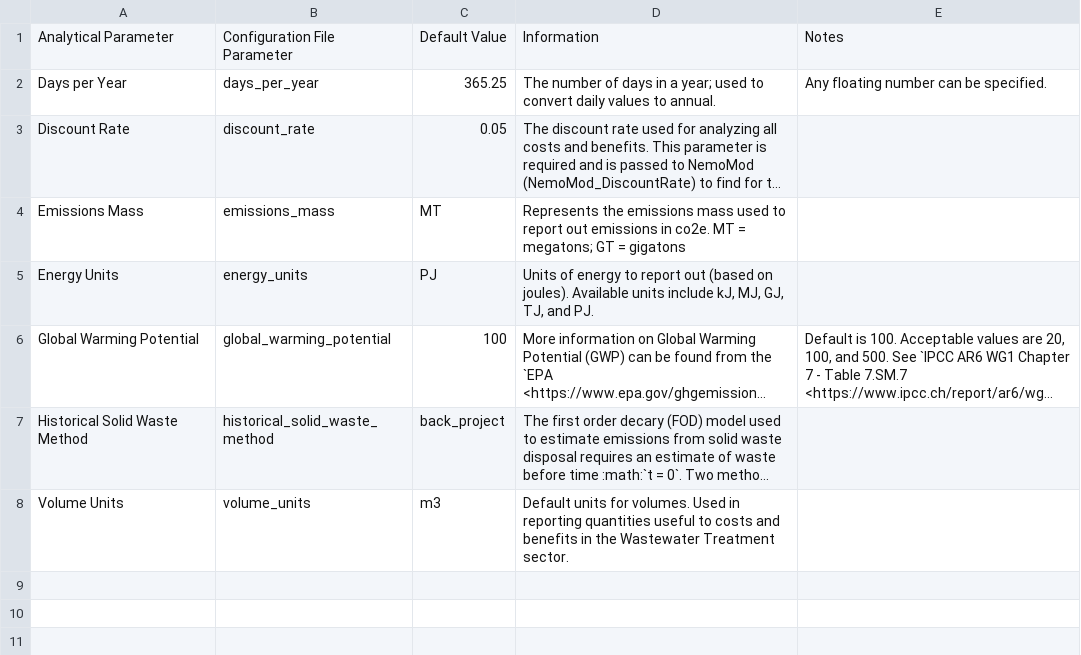
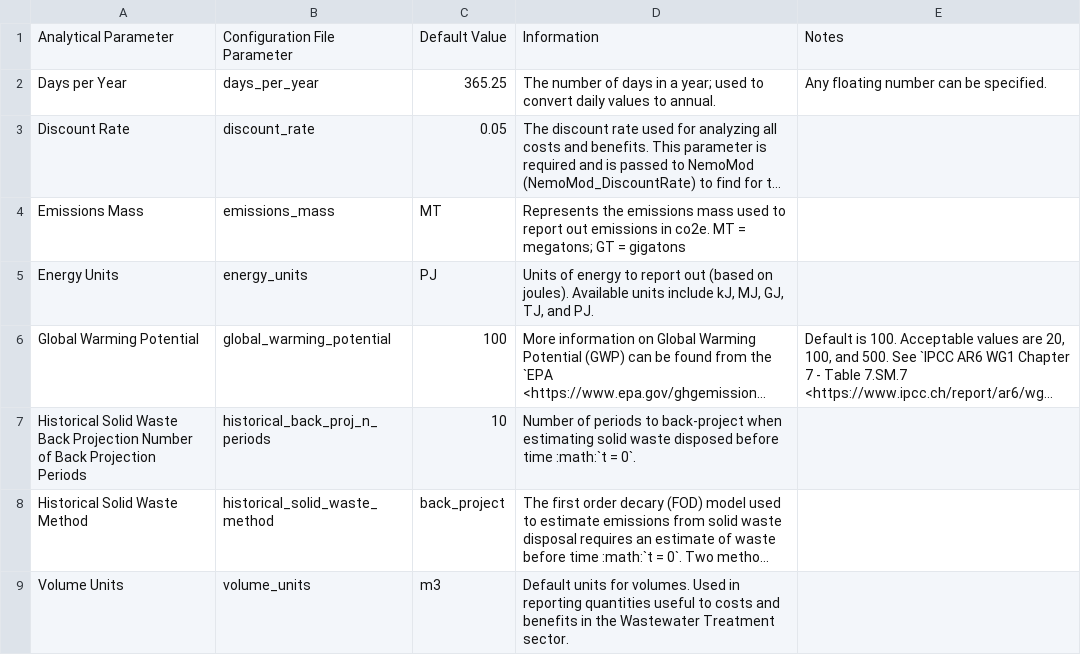
Before and after one commit to jarojasag/lac_decarbonization, a CSV file: docs/source/csvs/analytical_parameters.csv, drawn as a sheet; long unchanged cells end in …; the diff names each change by its address in the sheet, - before the commit and + after, or states it on an @@ line.

```diff
--- a/docs/source/csvs/analytical_parameters.csv
+++ b/docs/source/csvs/analytical_parameters.csv
+row 7: Historical Solid Waste Back Projection Number of Back Projection Periods | historical_back_proj_n_periods | 10 | Number of periods to back-project when estimating solid waste disposed before time :math:`t = 0`.
```
Also changed, not shown: docs/source/csvs/table_varreqs_by_category_ce_waso.csv, docs/source/csvs/table_varreqs_by_partial_category_ce_waso.csv, 17 other files.
